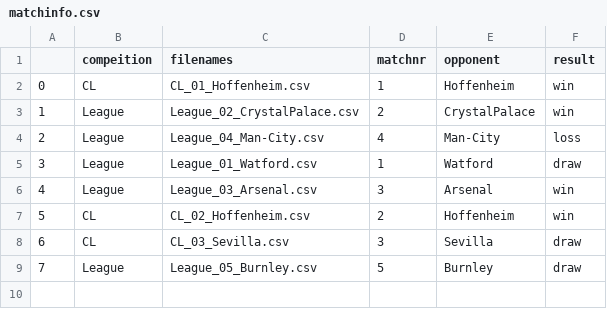
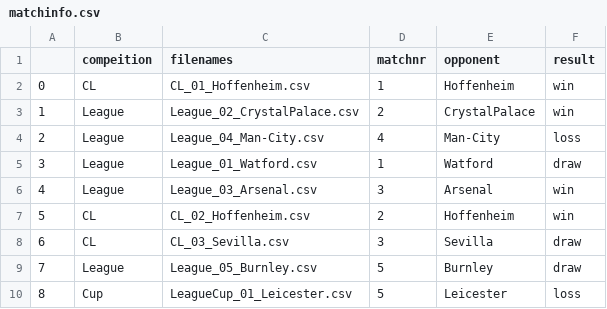
Before and after one commit to wiheto/sentiment-timelines, a CSV file: data/matchinfo.csv, drawn as a sheet; the diff names each change by its address in the sheet, - before the commit and + after, or states it on an @@ line.

```diff
--- a/data/matchinfo.csv
+++ b/data/matchinfo.csv
+row 10: 8 | Cup | LeagueCup_01_Leicester.csv | 5 | Leicester | loss
```
Also changed, not shown: 13 other files.
